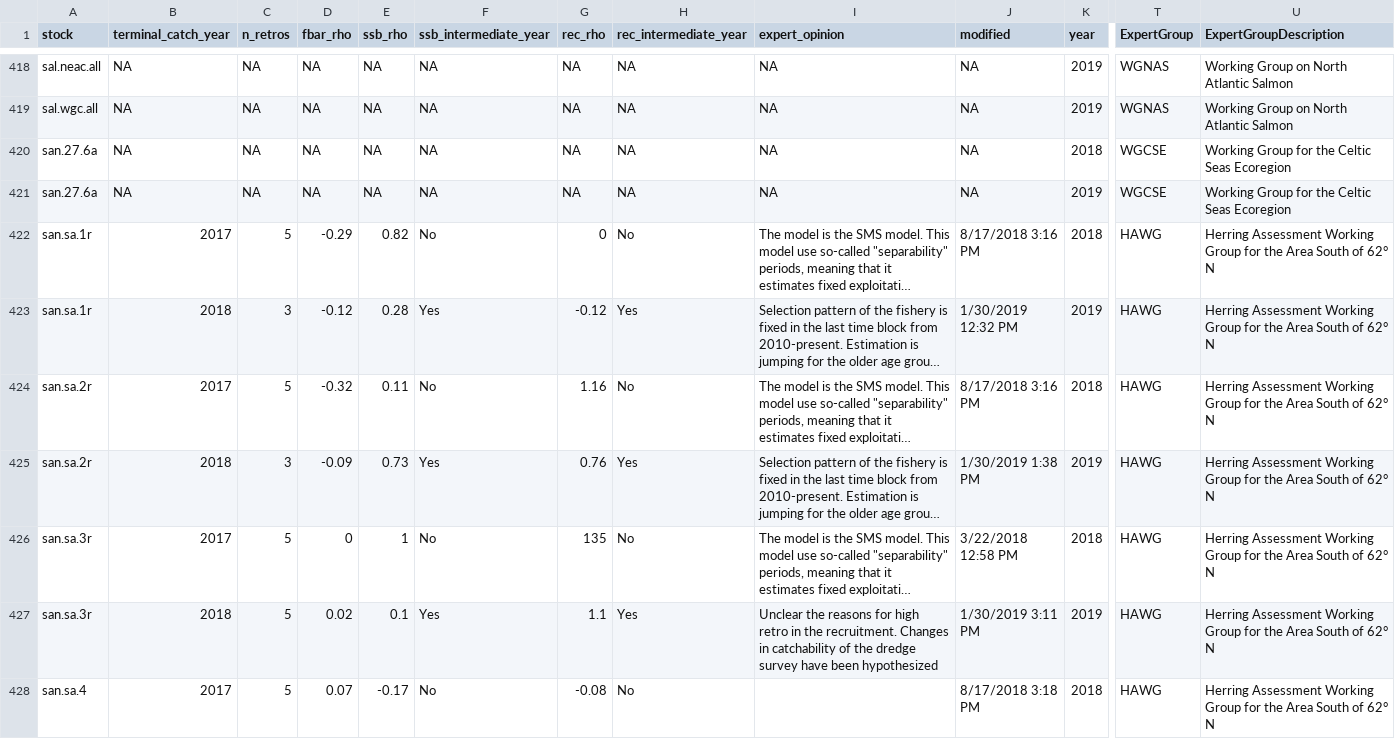
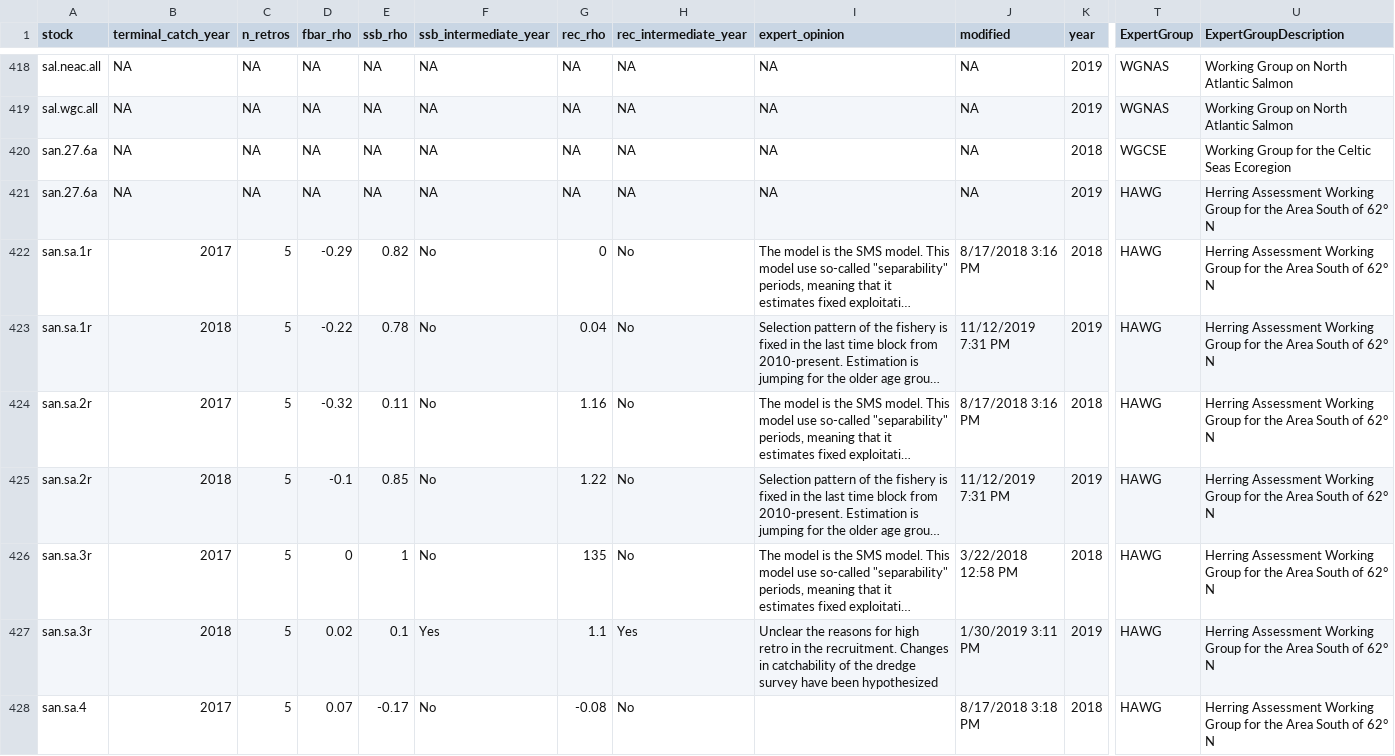
Before and after one commit to ices-eg/wk_WKFORBIAS, a CSV file: mohns_rho_survey/data/mohns_all.csv, drawn as a sheet; only a part is shown, gaps mark what is left out; long unchanged cells end in …; the diff covers the shown part only; the diff names each change by its address in the sheet, - before the commit and + after, or states it on an @@ line.

```diff
--- a/mohns_rho_survey/data/mohns_all.csv
+++ b/mohns_rho_survey/data/mohns_all.csv
-T421 (ExpertGroup): WGCSE
+T421 (ExpertGroup): HAWG
-U421 (ExpertGroupDescription): Working Group for the Celtic Seas Ecoregion
+U421 (ExpertGroupDescription): Herring Assessment Working Group for the Area South of 62° N
-C423 (n_retros): 3
+C423 (n_retros): 5
-D423 (fbar_rho): -0.12
+D423 (fbar_rho): -0.22
-E423 (ssb_rho): 0.28
+E423 (ssb_rho): 0.78
-F423 (ssb_intermediate_year): Yes
+F423 (ssb_intermediate_year): No
-G423 (rec_rho): -0.12
+G423 (rec_rho): 0.04
-H423 (rec_intermediate_year): Yes
+H423 (rec_intermediate_year): No
-J423 (modified): 1/30/2019 12:32 PM
+J423 (modified): 11/12/2019 7:31 PM
-C425 (n_retros): 3
+C425 (n_retros): 5
-D425 (fbar_rho): -0.09
+D425 (fbar_rho): -0.1
-E425 (ssb_rho): 0.73
+E425 (ssb_rho): 0.85
-F425 (ssb_intermediate_year): Yes
+F425 (ssb_intermediate_year): No
-G425 (rec_rho): 0.76
+G425 (rec_rho): 1.22
-H425 (rec_intermediate_year): Yes
+H425 (rec_intermediate_year): No
-J425 (modified): 1/30/2019 1:38 PM
+J425 (modified): 11/12/2019 7:31 PM
```
Also changed, not shown: 130 edited cells elsewhere in this file, mohns_rho_survey/data/missing_cat_12_stocks.csv, mohns_rho_survey/data/provided_stocks.csv, 1 other file.
